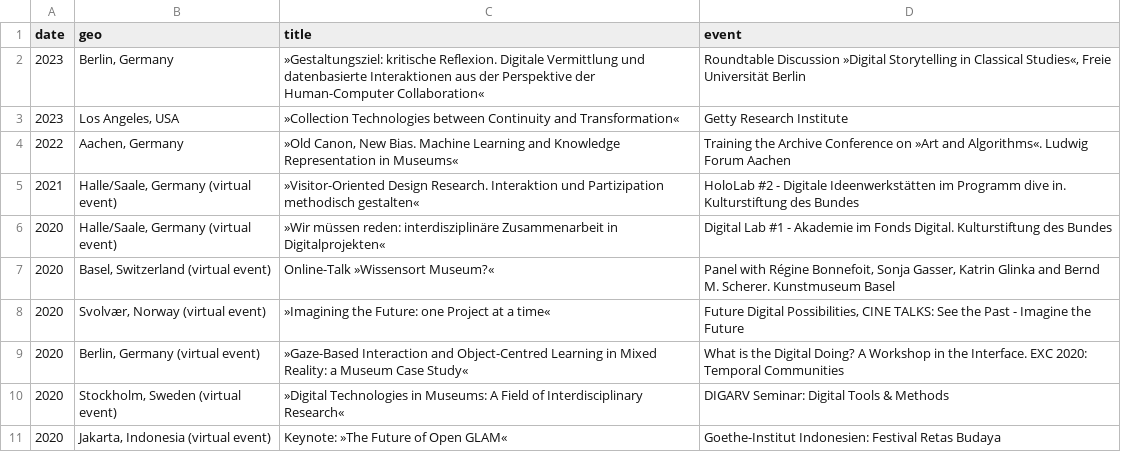
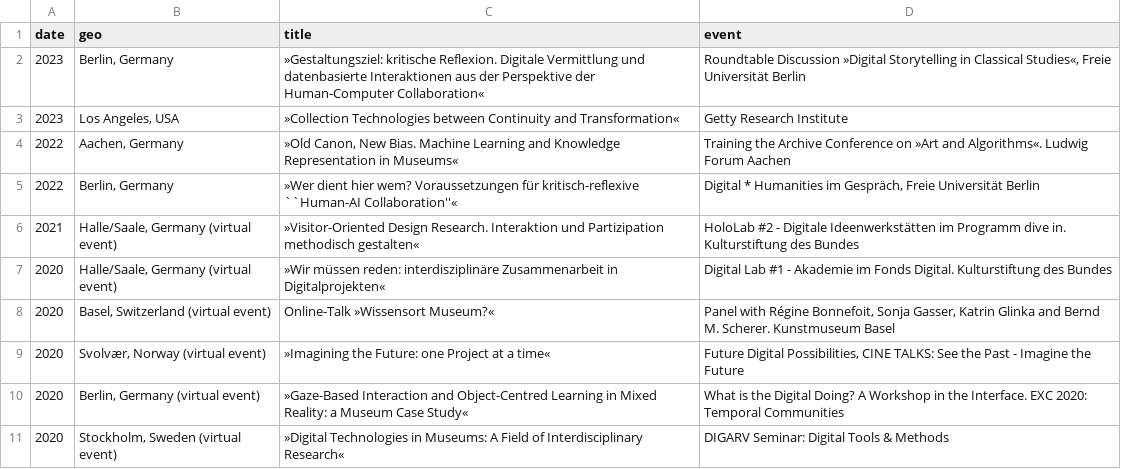
Before and after one commit to glinkat/katringlinka.de, a CSV file: _data/talks.csv, drawn as a sheet; only a part is shown; the shorter side is filled out with more unchanged rows.

Commit message:
commit

```diff
--- a/_data/talks.csv
+++ b/_data/talks.csv
@@ -4,2 +4,3 @@ date,geo,title,event
 2022,"Aachen, Germany","»Old Canon, New Bias. Machine Learning and Knowledge Representation in Museums«","Training the Archive Conference on »Art and Algorithms«. Ludwig Forum Aachen"
+2022,"Berlin, Germany",»Wer dient hier wem? Voraussetzungen für kritisch-reflexive ``Human-AI Collaboration''«,"Digital * Humanities im Gespräch, Freie Universität Berlin"
 2021,"Halle/Saale, Germany (virtual event)",»Visitor-Oriented Design Research. Interaktion und Partizipation methodisch gestalten«,"HoloLab #2 - Digitale Ideenwerkstätten im Programm dive in. Kulturstiftung des Bundes"
```
